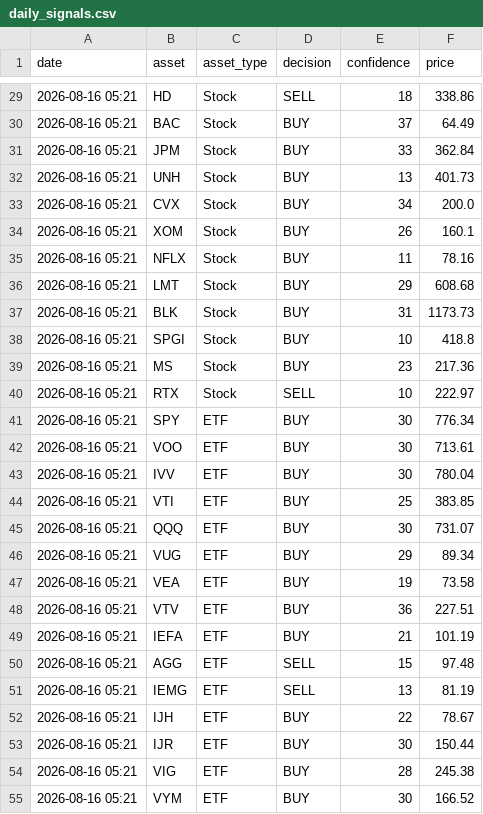
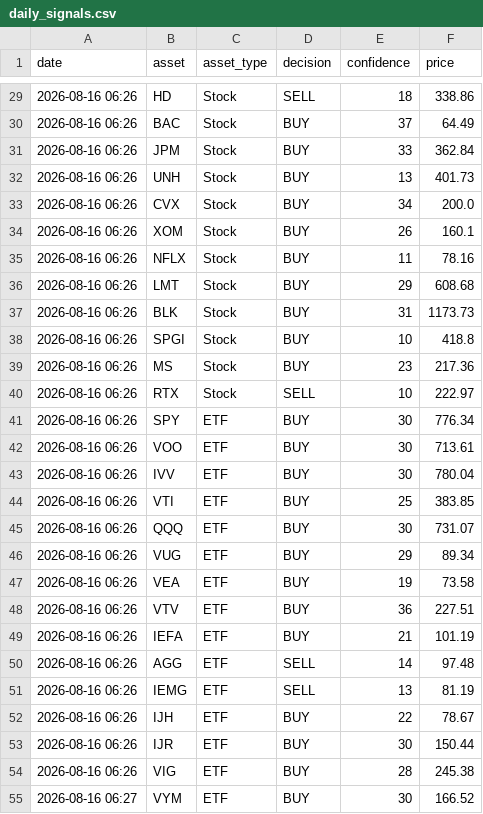
Before and after one commit to JMRCGuedes/Invest, a CSV file: daily_signals.csv, drawn as a sheet; only a part is shown, gaps mark what is left out; the diff covers the shown part only.

```diff
--- a/daily_signals.csv
+++ b/daily_signals.csv
@@ -29,27 +29,27 @@ date,asset,asset_type,decision,confidence,price
-2026-08-16 05:21,HD,Stock,SELL,18,338.86
-2026-08-16 05:21,BAC,Stock,BUY,37,64.49
-2026-08-16 05:21,JPM,Stock,BUY,33,362.84
-2026-08-16 05:21,UNH,Stock,BUY,13,401.73
-2026-08-16 05:21,CVX,Stock,BUY,34,200.0
-2026-08-16 05:21,XOM,Stock,BUY,26,160.1
-2026-08-16 05:21,NFLX,Stock,BUY,11,78.16
-2026-08-16 05:21,LMT,Stock,BUY,29,608.68
-2026-08-16 05:21,BLK,Stock,BUY,31,1173.73
-2026-08-16 05:21,SPGI,Stock,BUY,10,418.8
-2026-08-16 05:21,MS,Stock,BUY,23,217.36
-2026-08-16 05:21,RTX,Stock,SELL,10,222.97
-2026-08-16 05:21,SPY,ETF,BUY,30,776.34
-2026-08-16 05:21,VOO,ETF,BUY,30,713.61
-2026-08-16 05:21,IVV,ETF,BUY,30,780.04
-2026-08-16 05:21,VTI,ETF,BUY,25,383.85
-2026-08-16 05:21,QQQ,ETF,BUY,30,731.07
-2026-08-16 05:21,VUG,ETF,BUY,29,89.34
-2026-08-16 05:21,VEA,ETF,BUY,19,73.58
-2026-08-16 05:21,VTV,ETF,BUY,36,227.51
-2026-08-16 05:21,IEFA,ETF,BUY,21,101.19
-2026-08-16 05:21,AGG,ETF,SELL,15,97.48
-2026-08-16 05:21,IEMG,ETF,SELL,13,81.19
-2026-08-16 05:21,IJH,ETF,BUY,22,78.67
-2026-08-16 05:21,IJR,ETF,BUY,30,150.44
-2026-08-16 05:21,VIG,ETF,BUY,28,245.38
-2026-08-16 05:21,VYM,ETF,BUY,30,166.52
+2026-08-16 06:26,HD,Stock,SELL,18,338.86
+2026-08-16 06:26,BAC,Stock,BUY,37,64.49
+2026-08-16 06:26,JPM,Stock,BUY,33,362.84
+2026-08-16 06:26,UNH,Stock,BUY,13,401.73
+2026-08-16 06:26,CVX,Stock,BUY,34,200.0
+2026-08-16 06:26,XOM,Stock,BUY,26,160.1
+2026-08-16 06:26,NFLX,Stock,BUY,11,78.16
+2026-08-16 06:26,LMT,Stock,BUY,29,608.68
+2026-08-16 06:26,BLK,Stock,BUY,31,1173.73
+2026-08-16 06:26,SPGI,Stock,BUY,10,418.8
+2026-08-16 06:26,MS,Stock,BUY,23,217.36
+2026-08-16 06:26,RTX,Stock,SELL,10,222.97
+2026-08-16 06:26,SPY,ETF,BUY,30,776.34
+2026-08-16 06:26,VOO,ETF,BUY,30,713.61
+2026-08-16 06:26,IVV,ETF,BUY,30,780.04
+2026-08-16 06:26,VTI,ETF,BUY,25,383.85
+2026-08-16 06:26,QQQ,ETF,BUY,30,731.07
+2026-08-16 06:26,VUG,ETF,BUY,29,89.34
+2026-08-16 06:26,VEA,ETF,BUY,19,73.58
+2026-08-16 06:26,VTV,ETF,BUY,36,227.51
+2026-08-16 06:26,IEFA,ETF,BUY,21,101.19
+2026-08-16 06:26,AGG,ETF,SELL,14,97.48
+2026-08-16 06:26,IEMG,ETF,SELL,13,81.19
+2026-08-16 06:26,IJH,ETF,BUY,22,78.67
+2026-08-16 06:26,IJR,ETF,BUY,30,150.44
+2026-08-16 06:26,VIG,ETF,BUY,28,245.38
+2026-08-16 06:27,VYM,ETF,BUY,30,166.52
```
Also changed, not shown: 31 edited cells elsewhere in this file, portfolio_details.csv, 3 other files.
